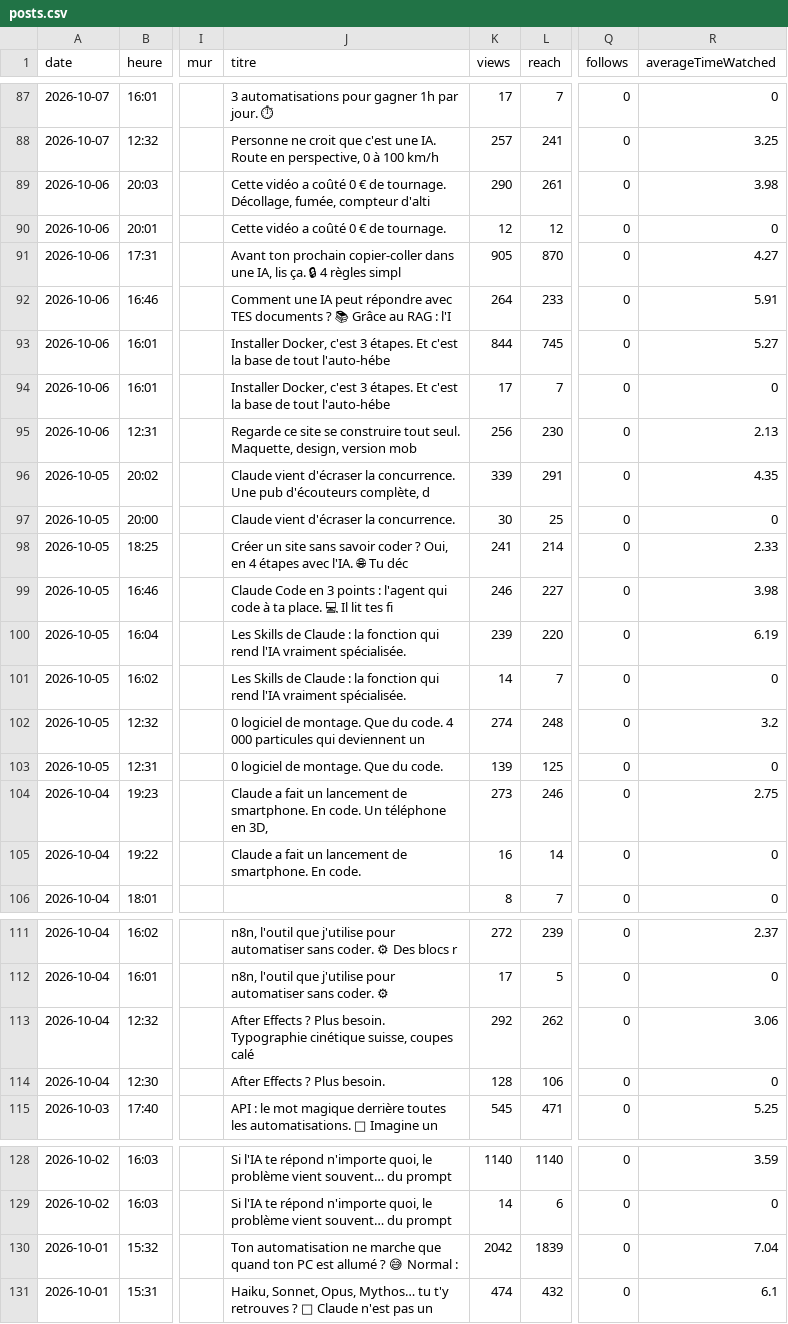
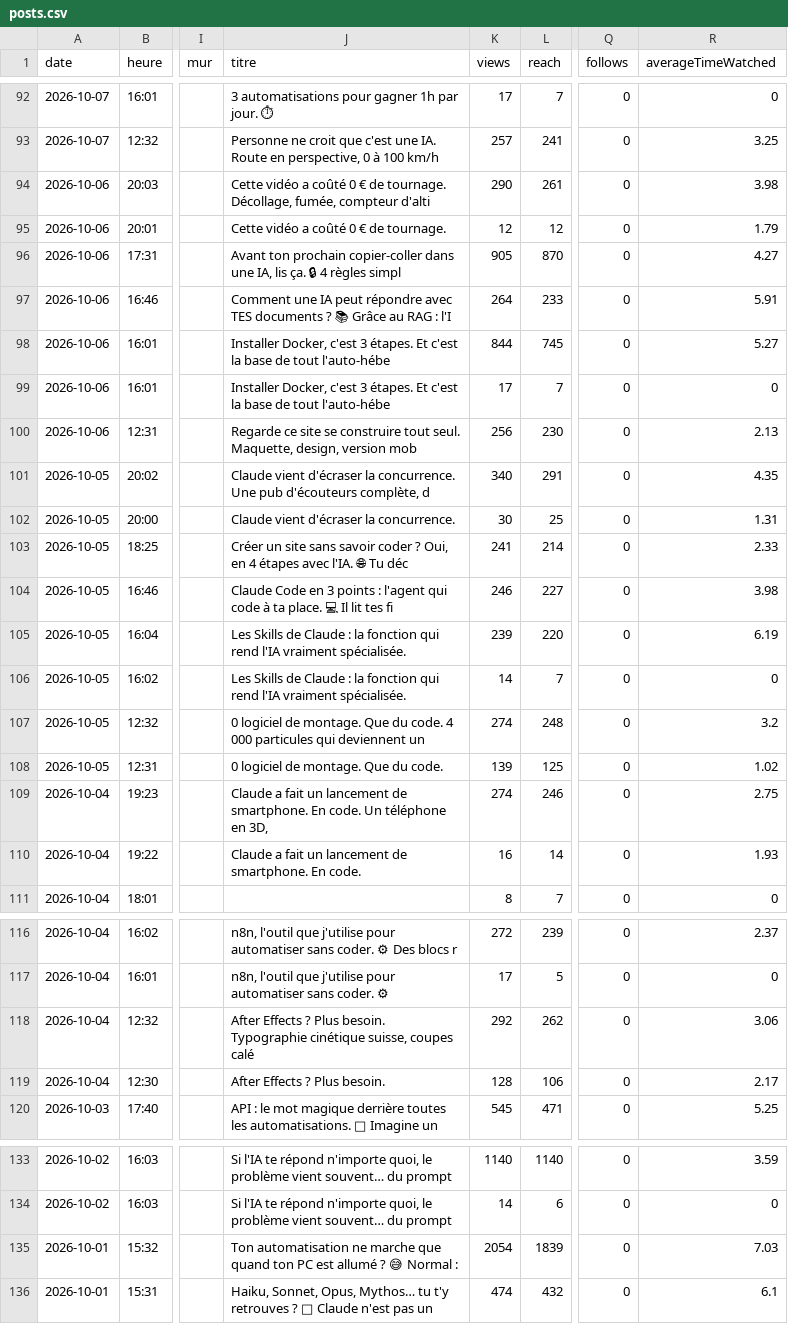
Before and after one commit to optimisetaviepro/capteo-ia-autopost, a CSV file: stats/posts.csv, drawn as a sheet; only a part is shown, gaps mark what is left out; addresses are those after the commit; the diff covers the shown part only; the diff names each change by its address in the sheet, - before the commit and + after, or states it on an @@ line.

```diff
--- a/stats/posts.csv
+++ b/stats/posts.csv
-R95 (averageTimeWatched): 0
+R95 (averageTimeWatched): 1.79
-K101 (views): 339
+K101 (views): 340
-R102 (averageTimeWatched): 0
+R102 (averageTimeWatched): 1.31
-R108 (averageTimeWatched): 0
+R108 (averageTimeWatched): 1.02
-K109 (views): 273
+K109 (views): 274
-R110 (averageTimeWatched): 0
+R110 (averageTimeWatched): 1.93
-R119 (averageTimeWatched): 0
+R119 (averageTimeWatched): 2.17
-K135 (views): 2042
+K135 (views): 2054
-R135 (averageTimeWatched): 7.04
+R135 (averageTimeWatched): 7.03
```
Also changed, not shown: 5 added rows and 62 edited cells elsewhere in this file, 1 other file.
